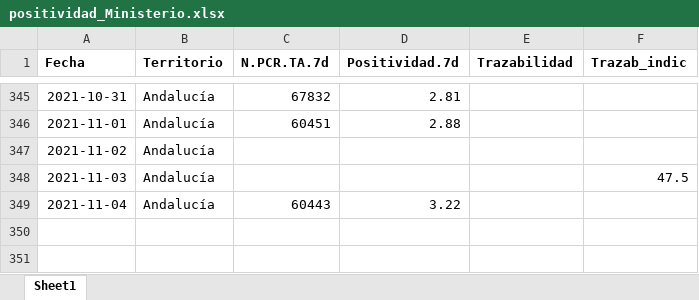
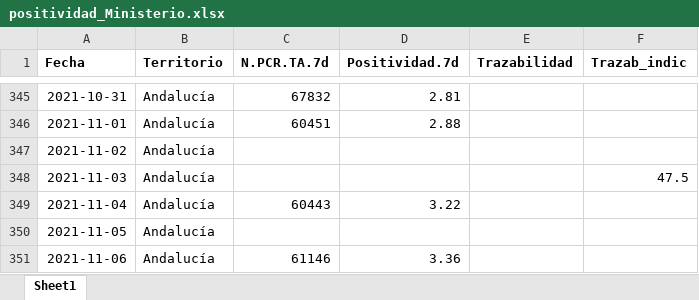
Before and after one commit to Pakillo/COVID19-Andalucia, an Excel workbook: datos/positividad_Ministerio.xlsx, sheet Sheet1, drawn as a sheet; only a part is shown, gaps mark what is left out; values as stored, in another font and other column widths than the file's, no borders; the diff names each change by its address in the sheet, - before the commit and + after, or states it on an @@ line.

```diff
--- a/datos/positividad_Ministerio.xlsx (sheet Sheet1)
+++ b/datos/positividad_Ministerio.xlsx (sheet Sheet1)
+row 350: 2021-11-05 | Andalucía
+row 351: 2021-11-06 | Andalucía | 61146 | 3.36
```
Also changed, not shown: 54 other files.
